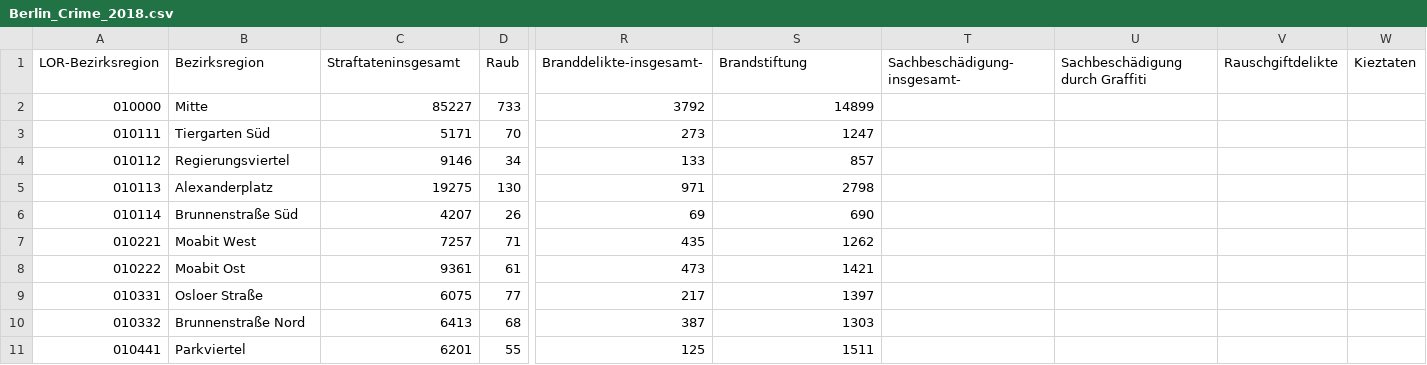
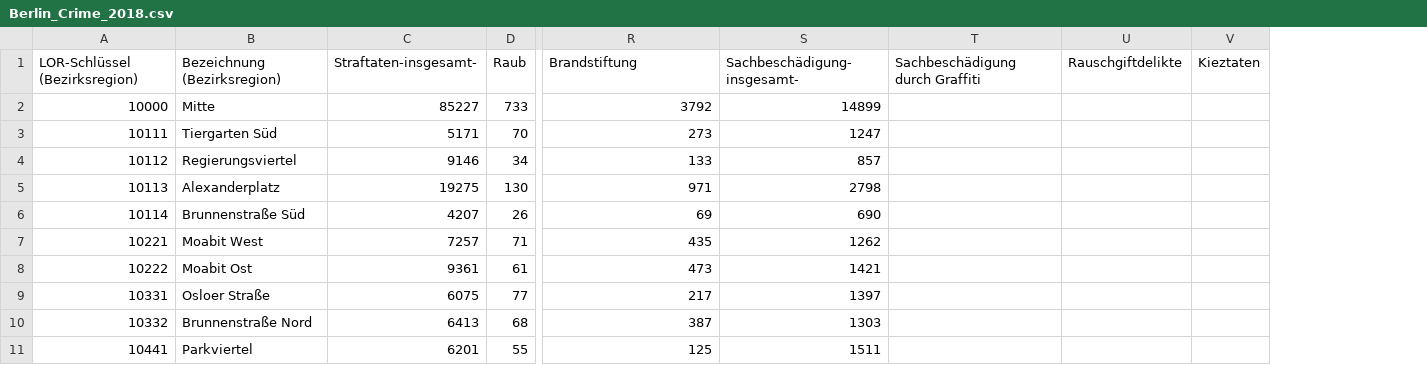
Before and after one commit to 1H9F/Coursera_Capstone, a CSV file: Capstone_Project/Berlin_Crime_2018.csv, drawn as a sheet; only a part is shown, gaps mark what is left out; removed rows and columns are numbered as before the commit, all else as after; rows hold the shown columns only; the diff names each change by its address in the sheet, - before the commit and + after, or states it on an @@ line.

Commit message:
changes

```diff
--- a/Capstone_Project/Berlin_Crime_2018.csv
+++ b/Capstone_Project/Berlin_Crime_2018.csv
-column A, rows 2-11: 010000 | 010111 | 010112 | 010113 | 010114 | 010221 | 010222 | 010331 | 010332 | 010441
+column A, rows 2-11: 10000 | 10111 | 10112 | 10113 | 10114 | 10221 | 10222 | 10331 | 10332 | 10441
-column U, empty
-row 1: LOR-Bezirksregion | Bezirksregion | Straftateninsgesamt | Raub | Branddelikte-insgesamt- | Brandstiftung | Sachbeschädigung-insgesamt- | Sachbeschädigung durch Graffiti | Rauschgiftdelikte | Kieztaten
+row 1: LOR-Schlüssel (Bezirksregion) | Bezeichnung (Bezirksregion) | Straftaten-insgesamt- | Raub | Brandstiftung | Sachbeschädigung-insgesamt- | Sachbeschädigung durch Graffiti | Rauschgiftdelikte | Kieztaten
```
